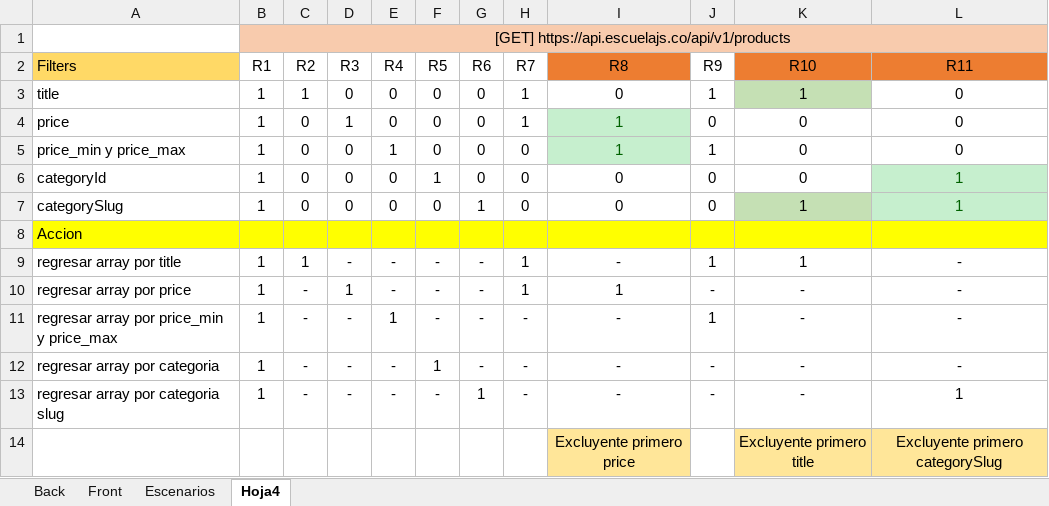
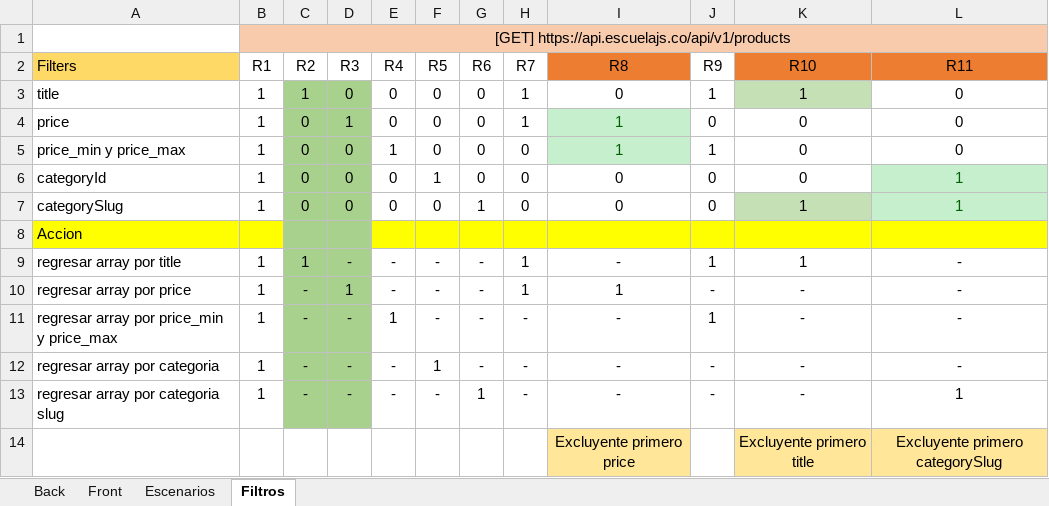
Before and after one commit to cristianhdev/prueba_backend_services_api_platzi, an Excel workbook: Plan_de_pruebas_analisis.xlsx, sheet Filtros, drawn as a sheet; values as stored, in another font and other column widths than the file's, no borders; the diff names each change by its address in the sheet, - before the commit and + after, or states it on an @@ line.

Commit message:
docs; actualización casos filtros

```diff
--- a/Plan_de_pruebas_analisis.xlsx (sheet Filtros)
+++ b/Plan_de_pruebas_analisis.xlsx (sheet Filtros)
-sheet tab: Hoja4
+sheet tab: Filtros
-C3:D7 fill: none
+C3:D7 fill: #A9D18E
-C8:D8 fill: #FFFF00
+C8:D8 fill: #A9D18E
-C9:D13 fill: none
+C9:D13 fill: #A9D18E
```
Also changed, not shown: sheet Escenarios.
